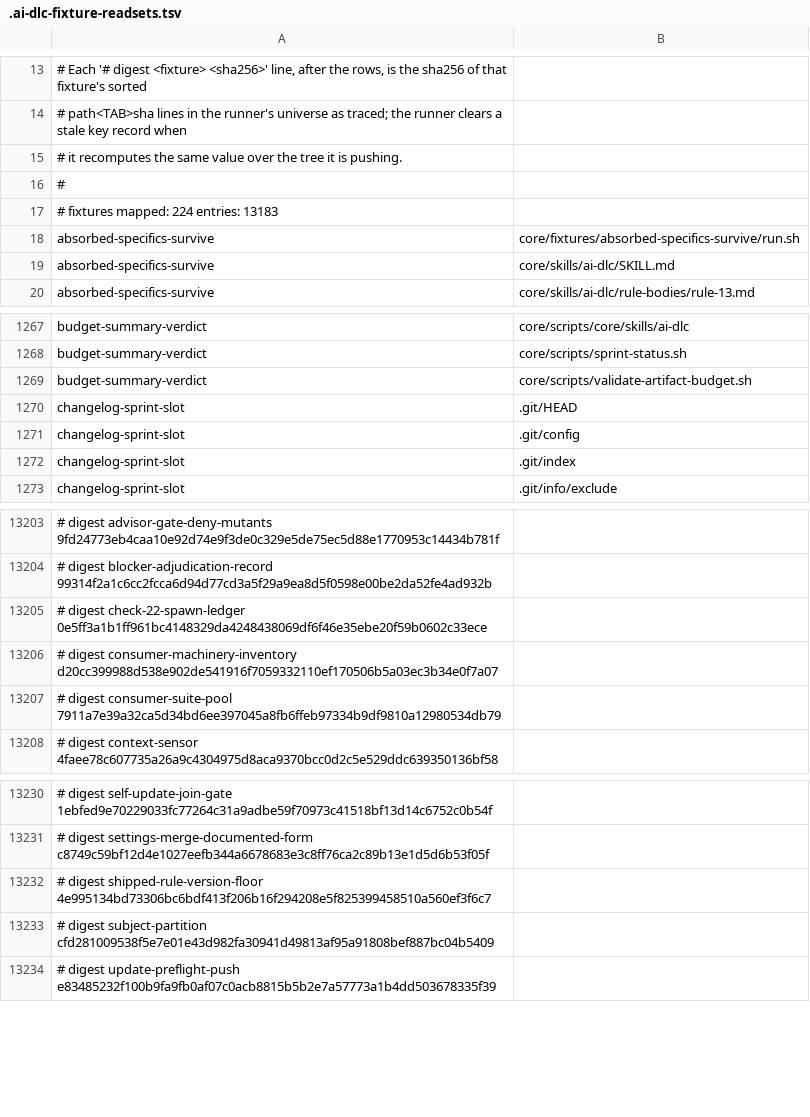
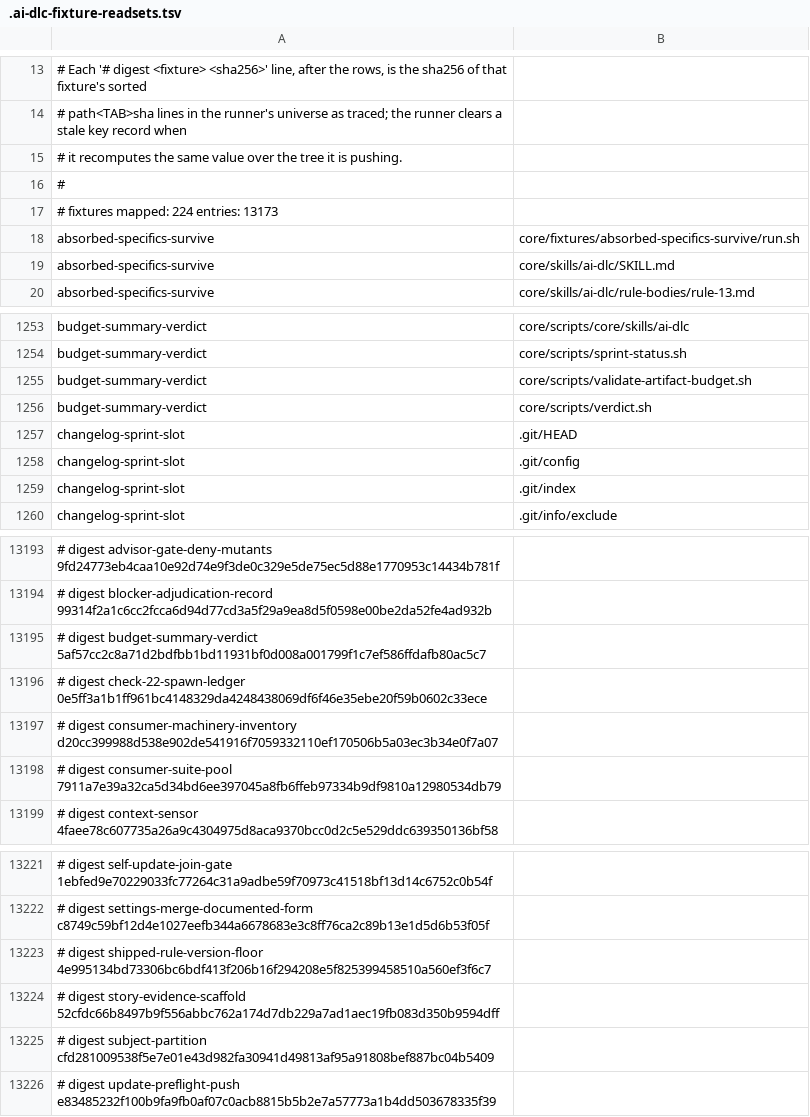
Before and after one commit to euron8/ai-dlc, a TSV file: .ai-dlc-fixture-readsets.tsv, drawn as a sheet; only a part is shown, gaps mark what is left out; the diff covers the shown part only; the diff names each change by its address in the sheet, - before the commit and + after, or states it on an @@ line.

```diff
--- a/.ai-dlc-fixture-readsets.tsv
+++ b/.ai-dlc-fixture-readsets.tsv
-A17: # fixtures mapped: 224 entries: 13183
+A17: # fixtures mapped: 224 entries: 13173
+row 1256: budget-summary-verdict | core/scripts/verdict.sh
+row 13195: # digest budget-summary-verdict 5af57cc2c8a71d2bdfbb1bd11931bf0d008a001799f1c7ef586ffdafb80ac5c7
+row 13224: # digest story-evidence-scaffold 52cfdc66b8497b9f556abbc762a174d7db229a7ad1aec19fb083d350b9594dff
```
Also changed, not shown: 4 added rows and 15 removed rows elsewhere in this file.
